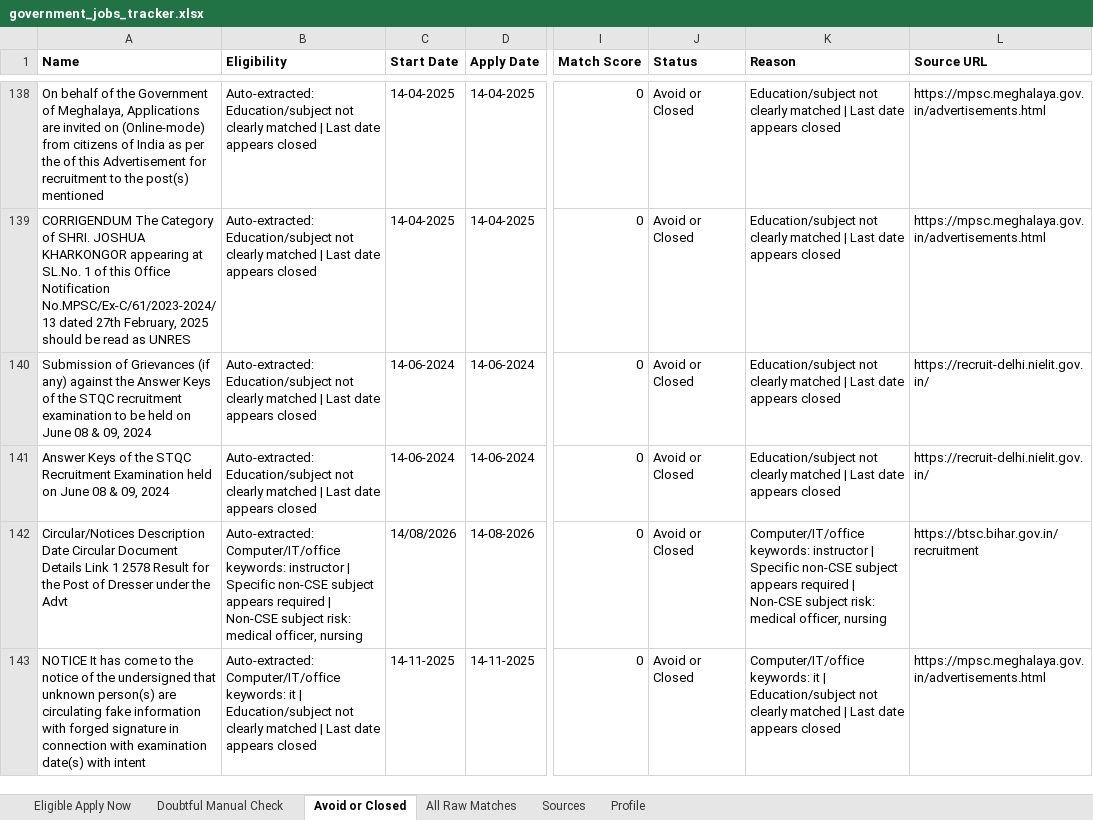
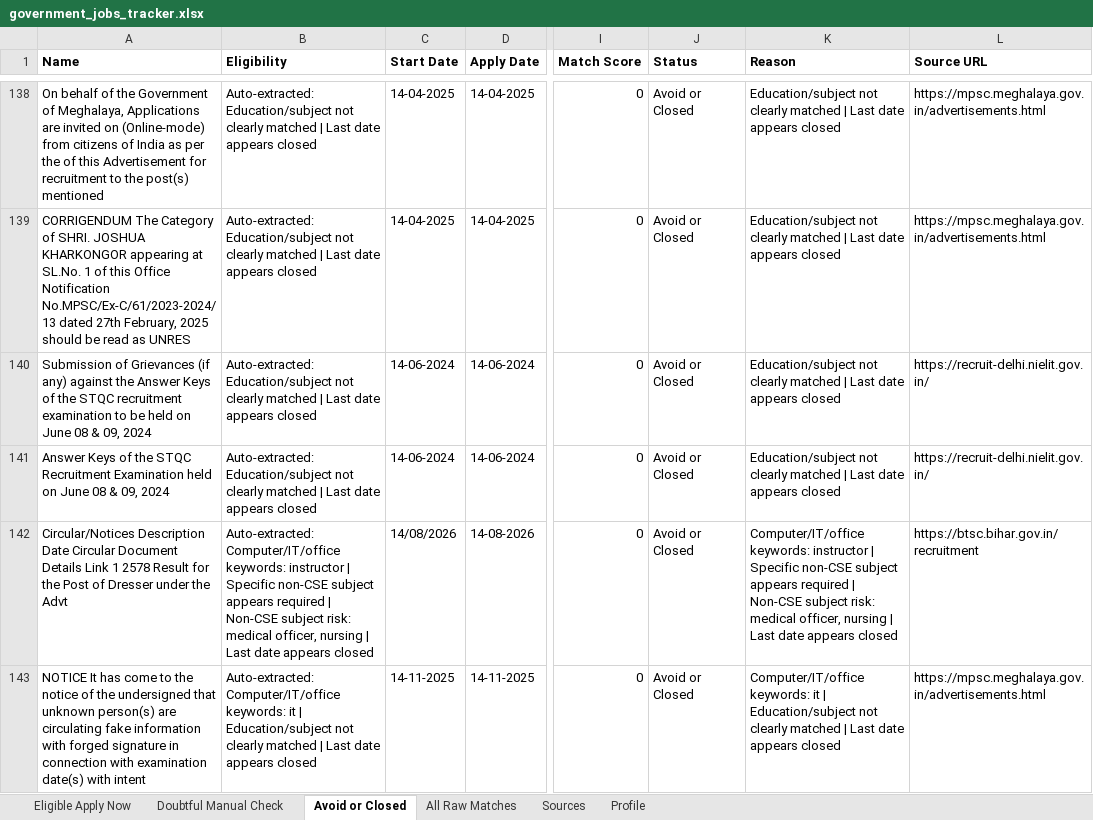
Before and after one commit to cshemant/LearnWithHemant, an Excel workbook: jobs/government_jobs_tracker.xlsx, sheet Avoid or Closed, drawn as a sheet; only a part is shown, gaps mark what is left out; values as stored, in another font and other column widths than the file's, no borders; the diff covers the shown part only; the diff names each change by its address in the sheet, - before the commit and + after, or states it on an @@ line.

```diff
--- a/jobs/government_jobs_tracker.xlsx (sheet Avoid or Closed)
+++ b/jobs/government_jobs_tracker.xlsx (sheet Avoid or Closed)
-B142 (Eligibility): …officer, nursing
+B142 (Eligibility): …officer, nursing | Last date appears closed
-K142 (Reason): …officer, nursing
+K142 (Reason): …officer, nursing | Last date appears closed
```
Also changed, not shown: 2 removed rows and 2 edited cells elsewhere in this sheet, sheet All Raw Matches, 33 other files.
